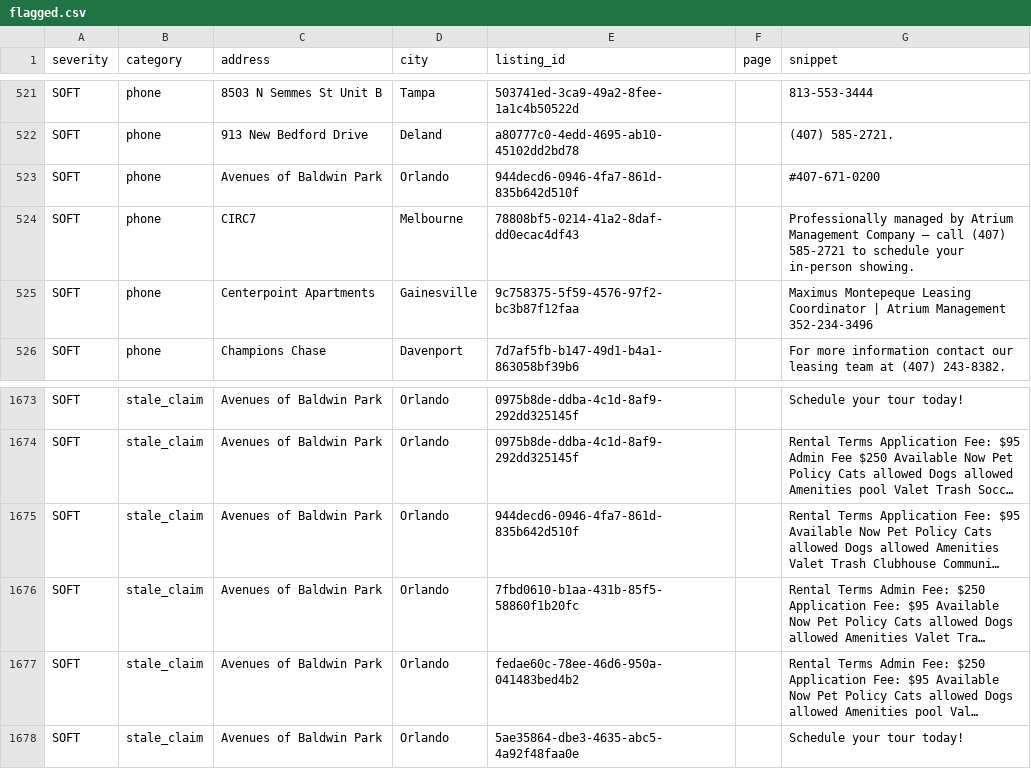
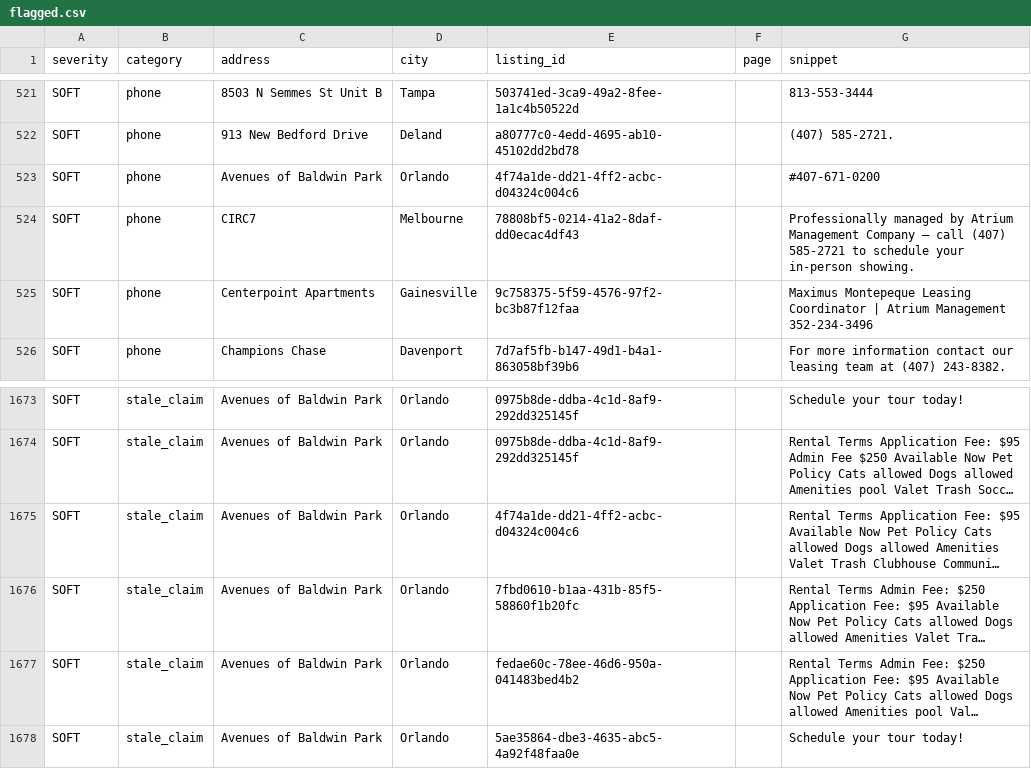
Before and after one commit to dariusking69/atrium-portfolio, a CSV file: review/flagged.csv, drawn as a sheet; only a part is shown, gaps mark what is left out; long unchanged cells end in …; the diff names each change by its address in the sheet, - before the commit and + after, or states it on an @@ line.

```diff
--- a/review/flagged.csv
+++ b/review/flagged.csv
-E523 (listing_id): 944decd6-0946-4fa7-861d-835b642d510f
+E523 (listing_id): 4f74a1de-dd21-4ff2-acbc-d04324c004c6
-E1675 (listing_id): 944decd6-0946-4fa7-861d-835b642d510f
+E1675 (listing_id): 4f74a1de-dd21-4ff2-acbc-d04324c004c6
```
Also changed, not shown: 5 other files.
